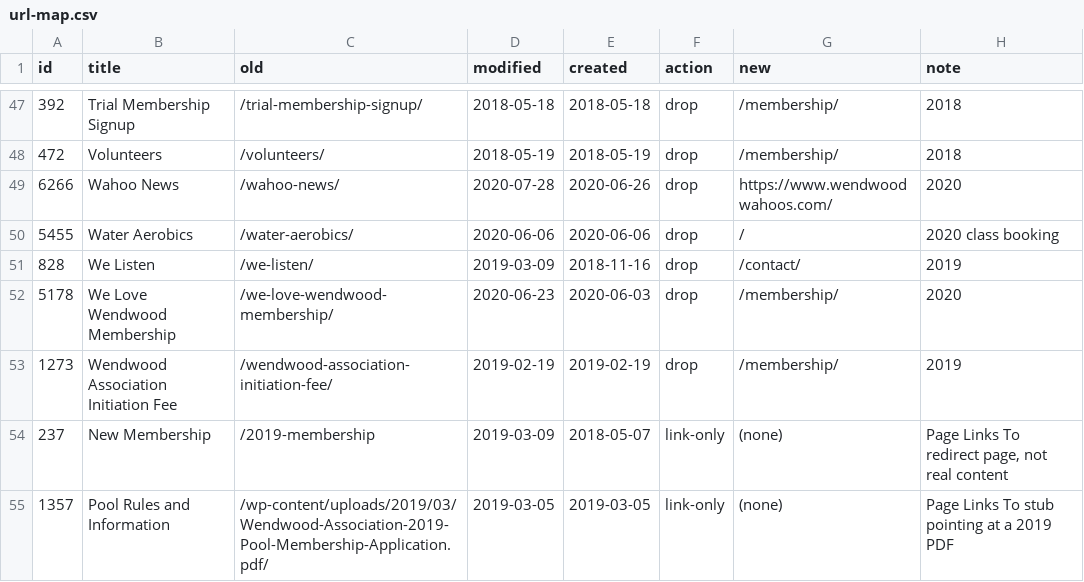
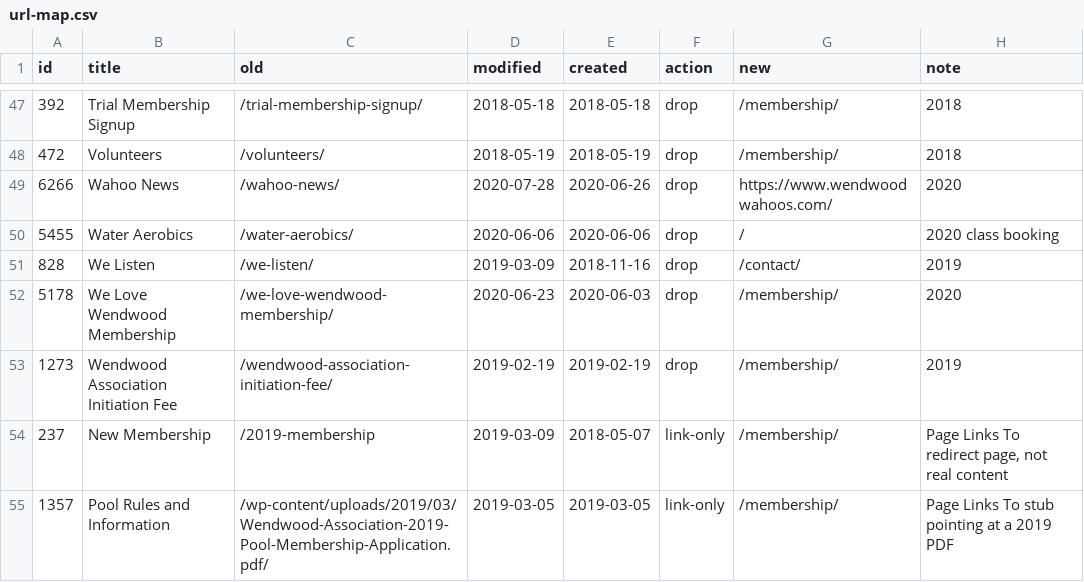
Before and after one commit to wendwood/web-www, a CSV file: docs/url-map.csv, drawn as a sheet; only a part is shown, gaps mark what is left out.

```diff
--- a/docs/url-map.csv
+++ b/docs/url-map.csv
@@ -53,3 +53,3 @@ id,title,old,modified,created,action,new,note
 1273,Wendwood Association Initiation Fee,/wendwood-association-initiation-fee/,2019-02-19,2019-02-19,drop,/membership/,2019
-237,New Membership,/2019-membership,2019-03-09,2018-05-07,link-only,(none),"Page Links To redirect page, not real content"
-1357,Pool Rules and Information,/wp-content/uploads/2019/03/Wendwood-Association-2019-Pool-Membership-Application.pdf/,2019-03-05,2019-03-05,link-only,(none),Page Links To stub pointing at a 2019 PDF
+237,New Membership,/2019-membership,2019-03-09,2018-05-07,link-only,/membership/,"Page Links To redirect page, not real content"
+1357,Pool Rules and Information,/wp-content/uploads/2019/03/Wendwood-Association-2019-Pool-Membership-Application.pdf/,2019-03-05,2019-03-05,link-only,/membership/,Page Links To stub pointing at a 2019 PDF
```
Also changed, not shown: 2 other files.
